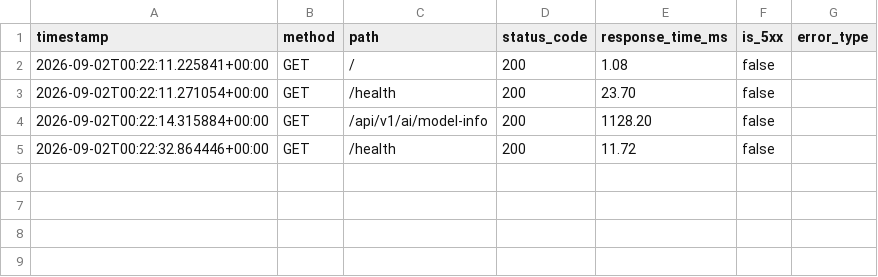
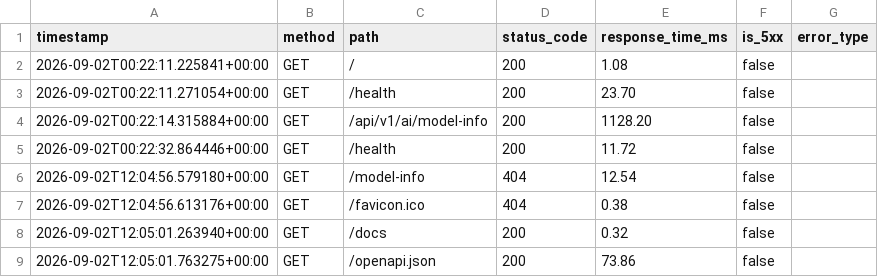
Before and after one commit to achraffaouziapp/PayLive-AI-Copilot, a CSV file: data/application_monitoring/app_metrics.csv, drawn as a sheet.

```diff
--- a/data/application_monitoring/app_metrics.csv
+++ b/data/application_monitoring/app_metrics.csv
@@ -5 +5,5 @@ timestamp,method,path,status_code,response_time_ms,is_5xx,error_type
 2026-09-02T00:22:32.864446+00:00,GET,/health,200,11.72,false,
+2026-09-02T12:04:56.579180+00:00,GET,/model-info,404,12.54,false,
+2026-09-02T12:04:56.613176+00:00,GET,/favicon.ico,404,0.38,false,
+2026-09-02T12:05:01.263940+00:00,GET,/docs,200,0.32,false,
+2026-09-02T12:05:01.763275+00:00,GET,/openapi.json,200,73.86,false,
```
Also changed, not shown: 3 other files.
